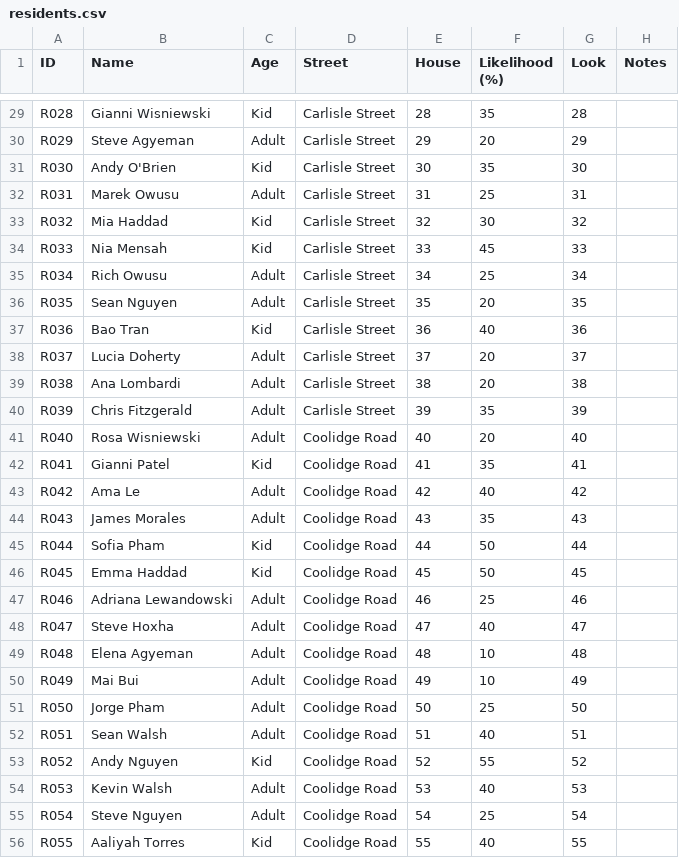
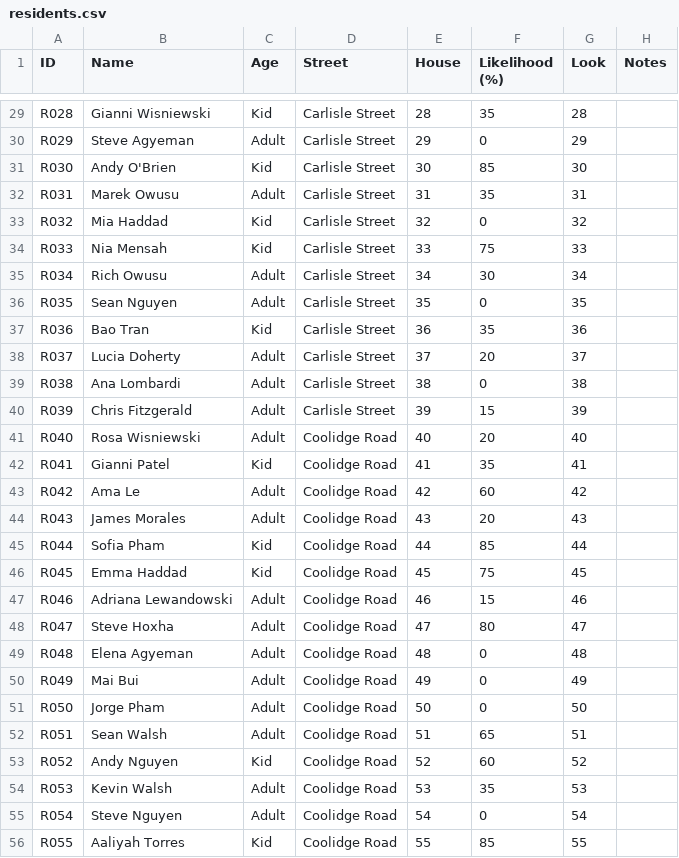
Before and after one commit to concrow7-dot/icemachine, a CSV file: tools/residents/residents.csv, drawn as a sheet; only a part is shown, gaps mark what is left out; the diff covers the shown part only; the diff names each change by its address in the sheet, - before the commit and + after, or states it on an @@ line.

```diff
--- a/tools/residents/residents.csv
+++ b/tools/residents/residents.csv
-F30 (Likelihood (%)): 20
+F30 (Likelihood (%)): 0
-F31 (Likelihood (%)): 35
+F31 (Likelihood (%)): 85
-F32 (Likelihood (%)): 25
+F32 (Likelihood (%)): 35
-F33 (Likelihood (%)): 30
+F33 (Likelihood (%)): 0
-F34 (Likelihood (%)): 45
+F34 (Likelihood (%)): 75
-F35 (Likelihood (%)): 25
+F35 (Likelihood (%)): 30
-F36 (Likelihood (%)): 20
+F36 (Likelihood (%)): 0
-F37 (Likelihood (%)): 40
+F37 (Likelihood (%)): 35
-F39 (Likelihood (%)): 20
+F39 (Likelihood (%)): 0
-F40 (Likelihood (%)): 35
+F40 (Likelihood (%)): 15
-F43 (Likelihood (%)): 40
+F43 (Likelihood (%)): 60
-F44 (Likelihood (%)): 35
+F44 (Likelihood (%)): 20
-F45 (Likelihood (%)): 50
+F45 (Likelihood (%)): 85
-F46 (Likelihood (%)): 50
+F46 (Likelihood (%)): 75
-F47 (Likelihood (%)): 25
+F47 (Likelihood (%)): 15
-F48 (Likelihood (%)): 40
+F48 (Likelihood (%)): 80
-F49:F50 (Likelihood (%)): 10
+F49:F50 (Likelihood (%)): 0
-F51 (Likelihood (%)): 25
+F51 (Likelihood (%)): 0
-F52 (Likelihood (%)): 40
+F52 (Likelihood (%)): 65
-F53 (Likelihood (%)): 55
+F53 (Likelihood (%)): 60
-F54 (Likelihood (%)): 40
+F54 (Likelihood (%)): 35
-F55 (Likelihood (%)): 25
+F55 (Likelihood (%)): 0
-F56 (Likelihood (%)): 40
+F56 (Likelihood (%)): 85
```
Also changed, not shown: 120 edited cells elsewhere in this file, 9 other files.
